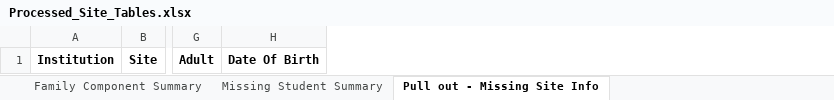
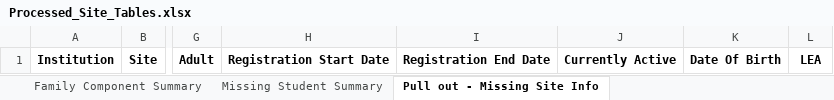
Before and after one commit to HaleyC2001/-L-G-Data-Factory, an Excel workbook: Processed_Site_Tables.xlsx, sheet Pull out - Missing Site Info, drawn as a sheet; only a part is shown, gaps mark what is left out; values as stored, in another font and other column widths than the file's, no borders; the diff names each change by its address in the sheet, - before the commit and + after, or states it on an @@ line.

```diff
--- a/Processed_Site_Tables.xlsx (sheet Pull out - Missing Site Info)
+++ b/Processed_Site_Tables.xlsx (sheet Pull out - Missing Site Info)
+column H, row 1: Registration Start Date
+column I, row 1: Registration End Date
+column J, row 1: Currently Active
+column L, row 1: LEA
```
Also changed, not shown: sheet Missing - Lower East Side Prepa, sheet Pull out - Young DOB, sheet Missing - P.S. 142 Amalia Castr, sheet University Neighborhood Middle, sheet Student Summary Statistics, sheet Pull out - Missing Staff Info, 3 more sheets, other sheet tabs, 3 other files.
